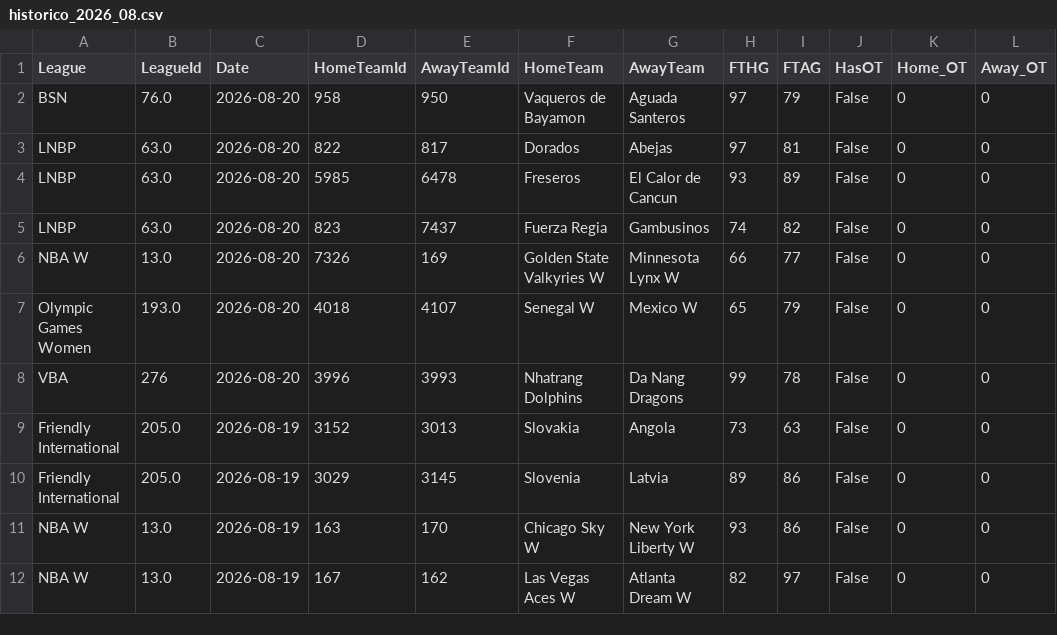
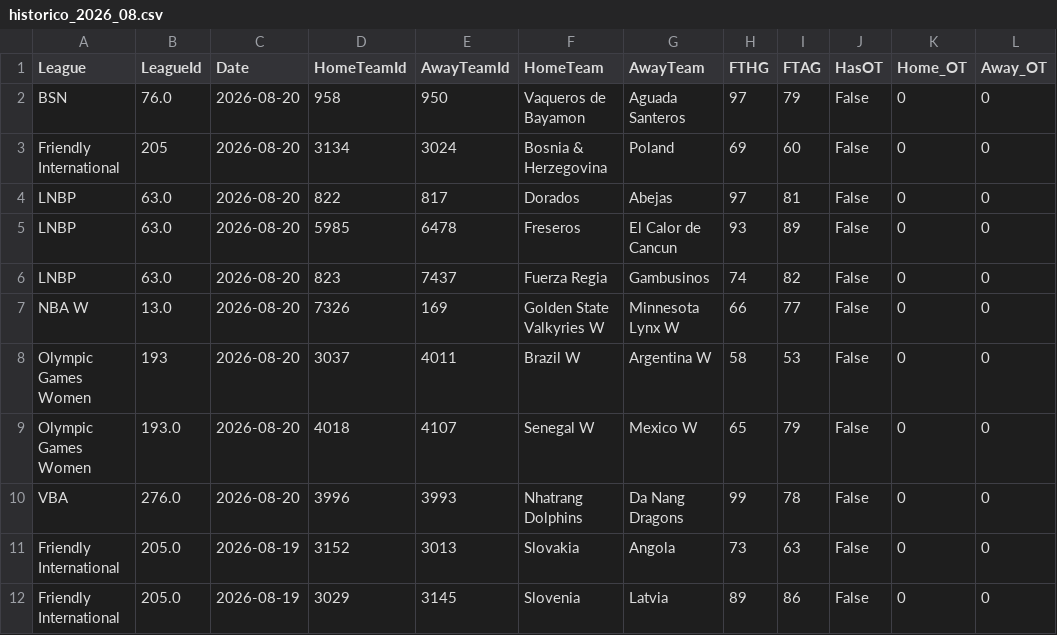
Before and after one commit to MatiasEspildora/pulpo-paul-bot, a CSV file: historico_mensual/basketball/historico_2026_08.csv, drawn as a sheet; only a part is shown; the shorter side is filled out with more unchanged rows.

```diff
--- a/historico_mensual/basketball/historico_2026_08.csv
+++ b/historico_mensual/basketball/historico_2026_08.csv
@@ -2,2 +2,3 @@ League,LeagueId,Date,HomeTeamId,AwayTeamId,HomeTeam,AwayTeam,FTHG,FTAG,HasOT,Hom
 BSN,76.0,2026-08-20,958,950,Vaqueros de Bayamon,Aguada Santeros,97,79,False,0,0
+Friendly International,205,2026-08-20,3134,3024,Bosnia & Herzegovina,Poland,69,60,False,0,0
 LNBP,63.0,2026-08-20,822,817,Dorados,Abejas,97,81,False,0,0
@@ -6,4 +7,5 @@ LNBP,63.0,2026-08-20,823,7437,Fuerza Regia,Gambusinos,74,82,False,0,0
 NBA W,13.0,2026-08-20,7326,169,Golden State Valkyries W,Minnesota Lynx W,66,77,False,0,0
+Olympic Games Women,193,2026-08-20,3037,4011,Brazil W,Argentina W,58,53,False,0,0
 Olympic Games Women,193.0,2026-08-20,4018,4107,Senegal W,Mexico W,65,79,False,0,0
-VBA,276,2026-08-20,3996,3993,Nhatrang Dolphins,Da Nang Dragons,99,78,False,0,0
+VBA,276.0,2026-08-20,3996,3993,Nhatrang Dolphins,Da Nang Dragons,99,78,False,0,0
 Friendly International,205.0,2026-08-19,3152,3013,Slovakia,Angola,73,63,False,0,0
```
Also changed, not shown: 3 other files.
